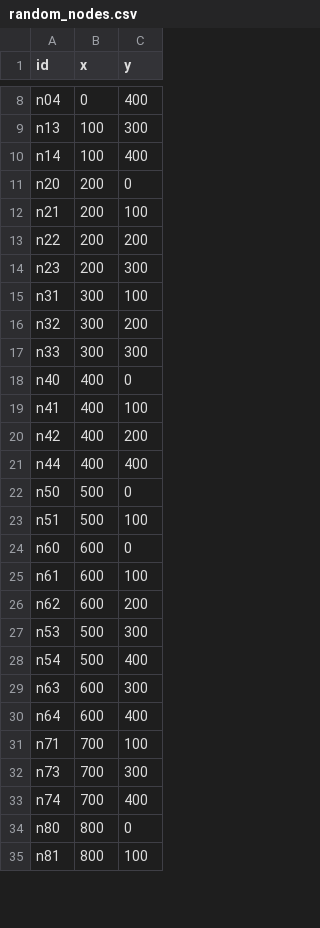
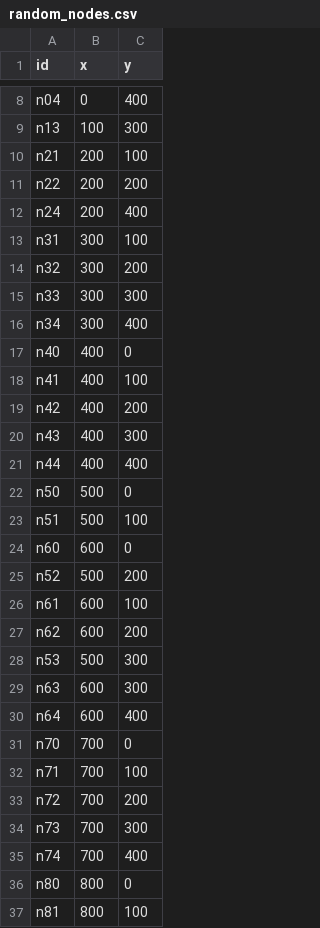
Before and after one commit to zengkuang/RandomGraphGenerator, a CSV file: random_nodes.csv, drawn as a sheet; only a part is shown, gaps mark what is left out; removed rows and columns are numbered as before the commit, all else as after; the diff covers the shown part only; the diff names each change by its address in the sheet, - before the commit and + after, or states it on an @@ line.

```diff
--- a/random_nodes.csv
+++ b/random_nodes.csv
-row 10: n14 | 100 | 400
-row 11: n20 | 200 | 0
-row 14: n23 | 200 | 300
+row 12: n24 | 200 | 400
+row 16: n34 | 300 | 400
+row 20: n43 | 400 | 300
+row 25: n52 | 500 | 200
-row 28: n54 | 500 | 400
+row 31: n70 | 700 | 0
+row 33: n72 | 700 | 200
```
Also changed, not shown: 11 added rows and 10 removed rows elsewhere in this file, random_edges.csv, 3 other files.
